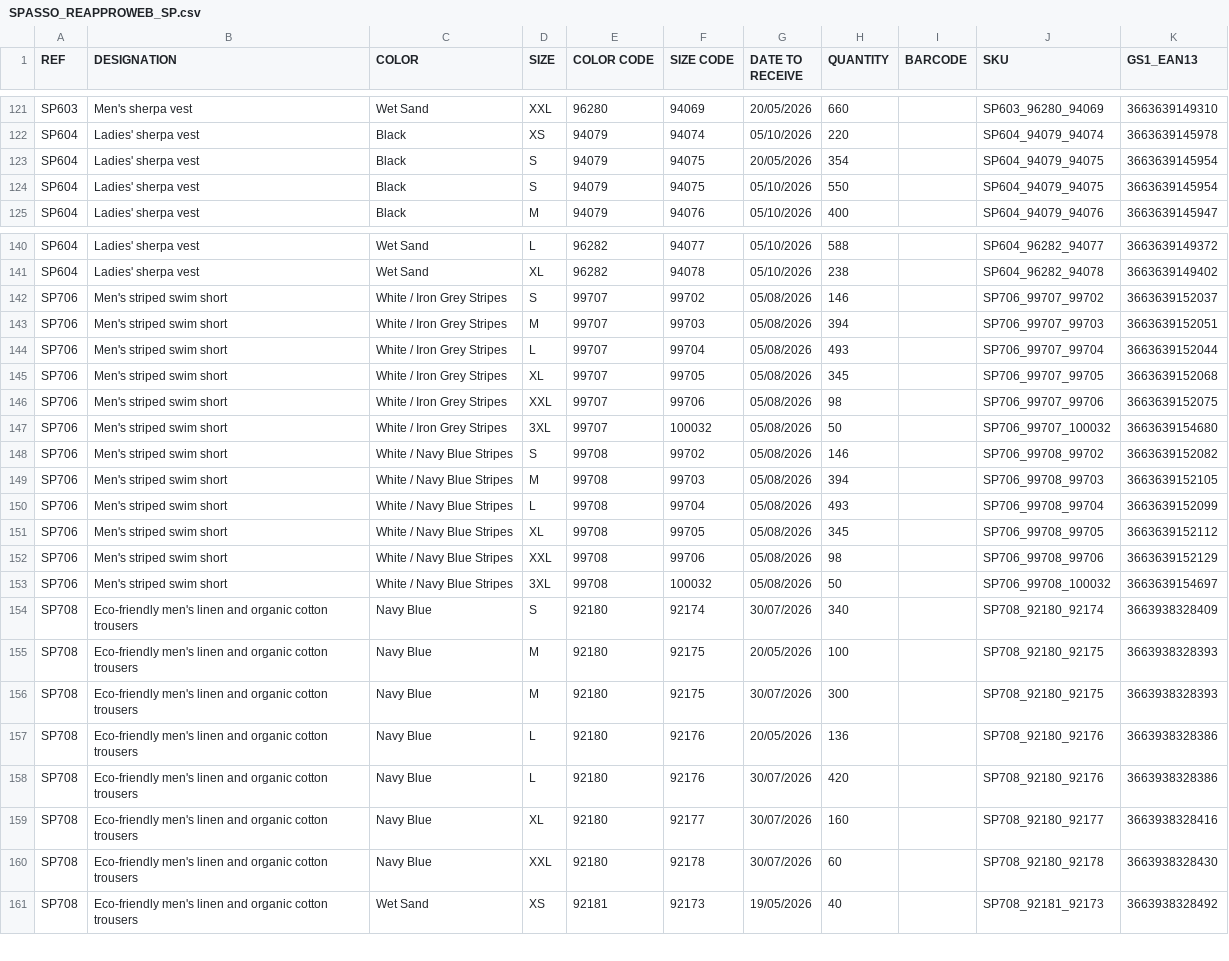
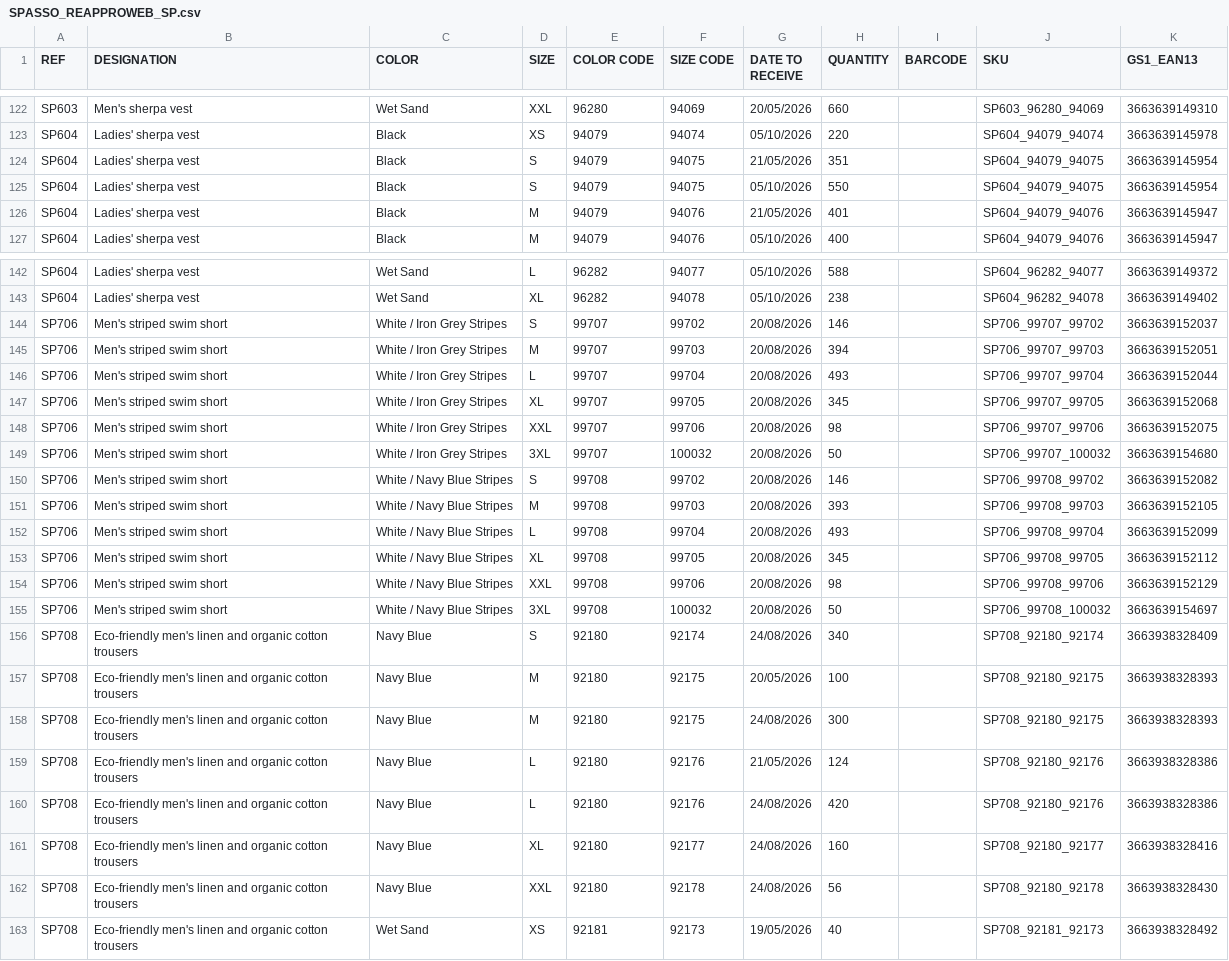
Before and after one commit to PerrinT31/Spasso, a CSV file: public/SPASSO_REAPPROWEB_SP.csv, drawn as a sheet; only a part is shown, gaps mark what is left out; addresses are those after the commit; the diff covers the shown part only; the diff names each change by its address in the sheet, - before the commit and + after, or states it on an @@ line.

```diff
--- a/public/SPASSO_REAPPROWEB_SP.csv
+++ b/public/SPASSO_REAPPROWEB_SP.csv
-G124 (DATE TO RECEIVE): 20/05/2026
+G124 (DATE TO RECEIVE): 21/05/2026
-H124 (QUANTITY): 354
+H124 (QUANTITY): 351
+row 126: SP604 | Ladies' sherpa vest | Black | M | 94079 | 94076 | 21/05/2026 | 401 |  | SP604_94079_94076 | 3663639145947
-G144:G155 (DATE TO RECEIVE): 05/08/2026
+G144:G155 (DATE TO RECEIVE): 20/08/2026
-H151 (QUANTITY): 394
+H151 (QUANTITY): 393
-G156 (DATE TO RECEIVE): 30/07/2026
+G156 (DATE TO RECEIVE): 24/08/2026
-G158 (DATE TO RECEIVE): 30/07/2026
+G158 (DATE TO RECEIVE): 24/08/2026
-G159 (DATE TO RECEIVE): 20/05/2026
+G159 (DATE TO RECEIVE): 21/05/2026
-H159 (QUANTITY): 136
+H159 (QUANTITY): 124
-G160:G162 (DATE TO RECEIVE): 30/07/2026
+G160:G162 (DATE TO RECEIVE): 24/08/2026
-H162 (QUANTITY): 60
+H162 (QUANTITY): 56
```
Also changed, not shown: 2 added rows, 1 removed row and 78 edited cells elsewhere in this file.
